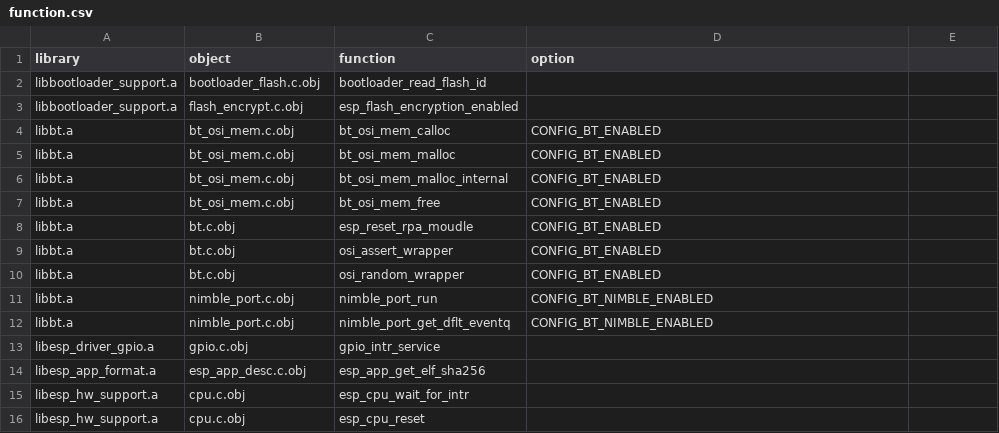
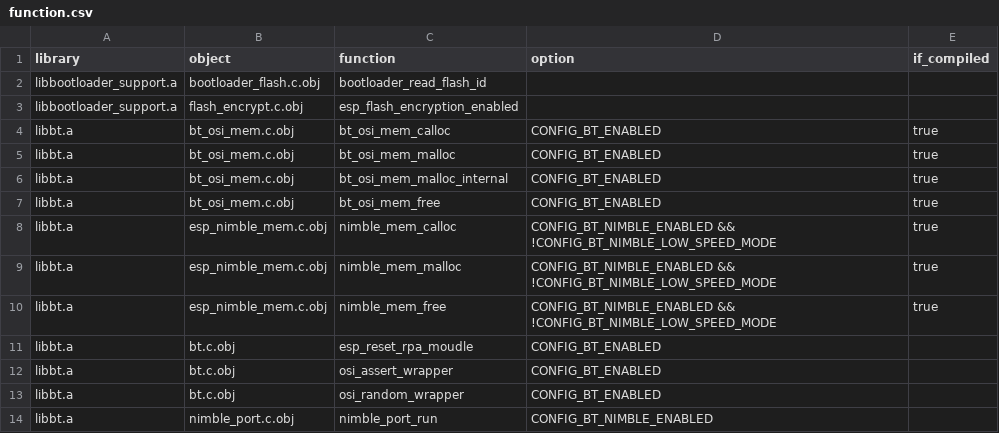
Before and after one commit to mirvolkov/MACJr, a CSV file: managed_components/espressif__cmake_utilities/scripts/relinker/examples/iram_strip/esp32c3/5.3/function.csv, drawn as a sheet; only a part is shown; the shorter side is filled out with more unchanged rows.

```diff
--- a/managed_components/espressif__cmake_utilities/scripts/relinker/examples/iram_strip/esp32c3/5.3/function.csv
+++ b/managed_components/espressif__cmake_utilities/scripts/relinker/examples/iram_strip/esp32c3/5.3/function.csv
@@ -1,8 +1,11 @@
-library,object,function,option
+library,object,function,option,if_compiled
 libbootloader_support.a,bootloader_flash.c.obj,bootloader_read_flash_id,
 libbootloader_support.a,flash_encrypt.c.obj,esp_flash_encryption_enabled,
-libbt.a,bt_osi_mem.c.obj,bt_osi_mem_calloc,CONFIG_BT_ENABLED
-libbt.a,bt_osi_mem.c.obj,bt_osi_mem_malloc,CONFIG_BT_ENABLED
-libbt.a,bt_osi_mem.c.obj,bt_osi_mem_malloc_internal,CONFIG_BT_ENABLED
-libbt.a,bt_osi_mem.c.obj,bt_osi_mem_free,CONFIG_BT_ENABLED
+libbt.a,bt_osi_mem.c.obj,bt_osi_mem_calloc,CONFIG_BT_ENABLED,true
+libbt.a,bt_osi_mem.c.obj,bt_osi_mem_malloc,CONFIG_BT_ENABLED,true
+libbt.a,bt_osi_mem.c.obj,bt_osi_mem_malloc_internal,CONFIG_BT_ENABLED,true
+libbt.a,bt_osi_mem.c.obj,bt_osi_mem_free,CONFIG_BT_ENABLED,true
+libbt.a,esp_nimble_mem.c.obj,nimble_mem_calloc,CONFIG_BT_NIMBLE_ENABLED && !CONFIG_BT_NIMBLE_LOW_SPEED_MODE,true
+libbt.a,esp_nimble_mem.c.obj,nimble_mem_malloc,CONFIG_BT_NIMBLE_ENABLED && !CONFIG_BT_NIMBLE_LOW_SPEED_MODE,true
+libbt.a,esp_nimble_mem.c.obj,nimble_mem_free,CONFIG_BT_NIMBLE_ENABLED && !CONFIG_BT_NIMBLE_LOW_SPEED_MODE,true
 libbt.a,bt.c.obj,esp_reset_rpa_moudle,CONFIG_BT_ENABLED
```
Also changed, not shown: managed_components/espressif__cmake_utilities/scripts/relinker/examples/iram_strip/esp32c3/5.3/object.csv, 38 other files.
